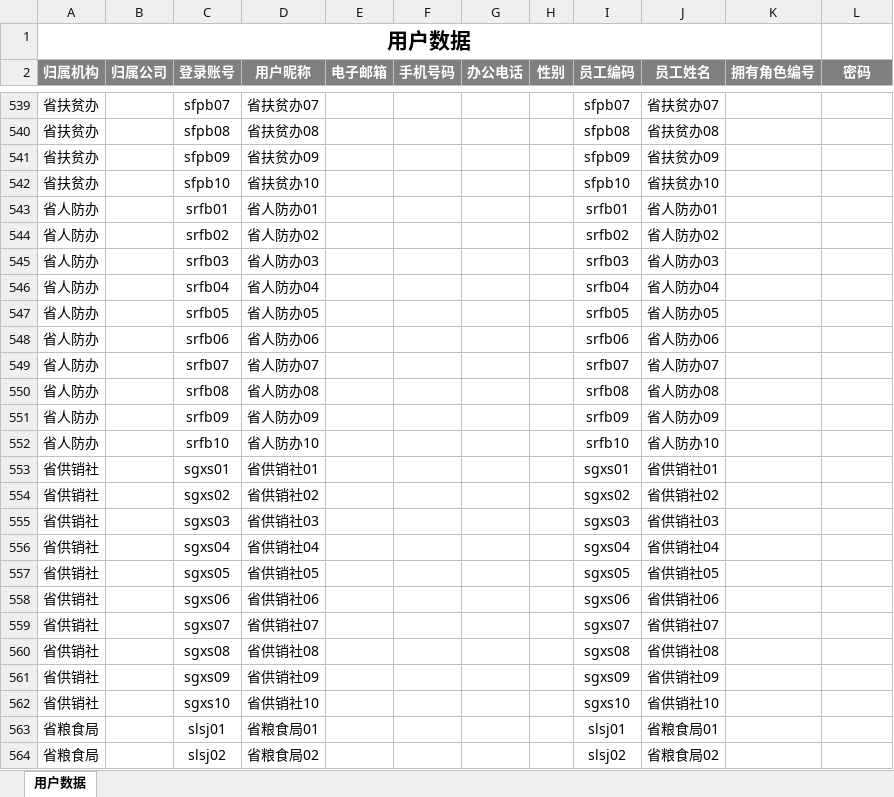
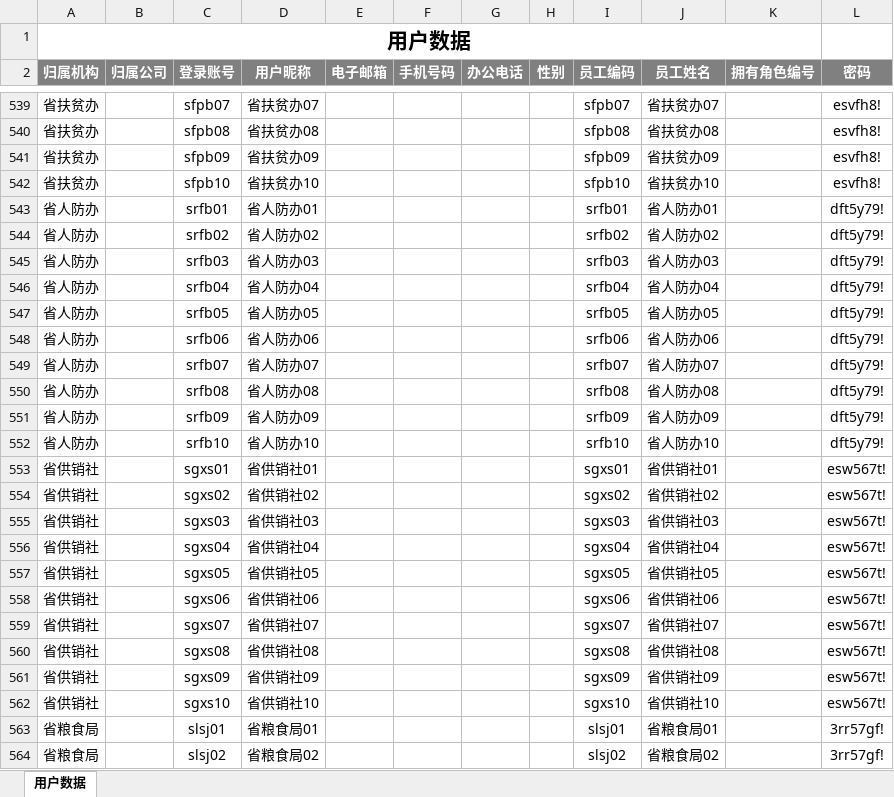
Before and after one commit to superLiwl/education, an Excel workbook: 90家.xlsx, sheet 用户数据, drawn as a sheet; only a part is shown, gaps mark what is left out; values as stored, in another font and other column widths than the file's, no borders; the diff covers the shown part only; the diff names each change by its address in the sheet, - before the commit and + after, or states it on an @@ line.

```diff
--- a/90家.xlsx (sheet 用户数据)
+++ b/90家.xlsx (sheet 用户数据)
-L539:L542 (密码): (empty)
+L539:L542 (密码): esvfh8!
-L543:L552 (密码): (empty)
+L543:L552 (密码): dft5y79!
-L553:L562 (密码): (empty)
+L553:L562 (密码): esw567t!
-L563:L564 (密码): (empty)
+L563:L564 (密码): 3rr57gf!
```
Also changed, not shown: 394 edited cells elsewhere in this sheet.
